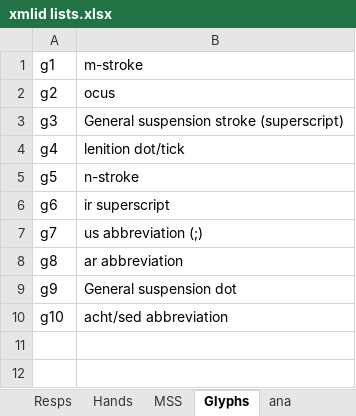
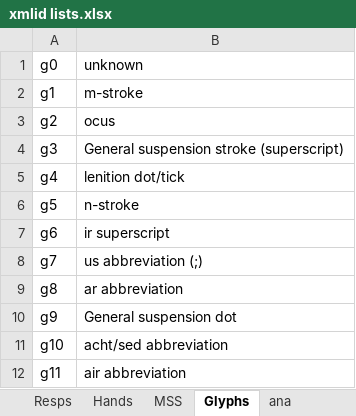
Before and after one commit to steviebarrett/faclair-manuscripts-1, an Excel workbook: xmlid lists.xlsx, sheet Glyphs, drawn as a sheet; values as stored, in another font and other column widths than the file's, no borders; the diff names each change by its address in the sheet, - before the commit and + after, or states it on an @@ line.

```diff
--- a/xmlid lists.xlsx (sheet Glyphs)
+++ b/xmlid lists.xlsx (sheet Glyphs)
+row 1: g0 | unknown
+row 12: g11 | air abbreviation
```
Also changed, not shown: sheet ana, sheet Hands, sheet MSS, 3 other files.
